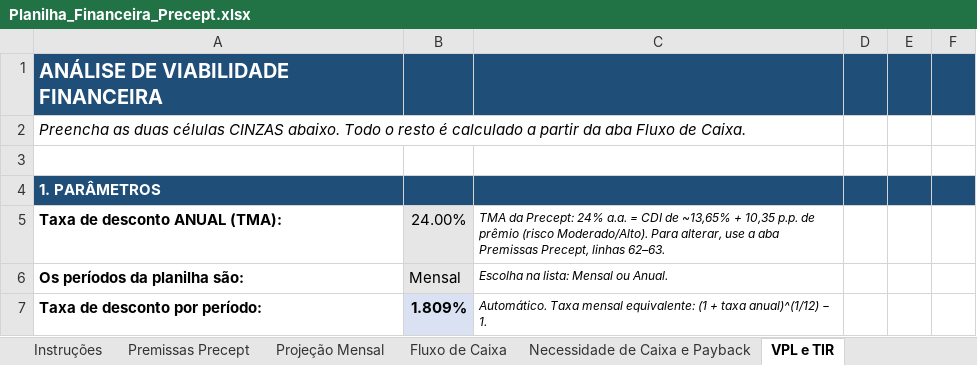
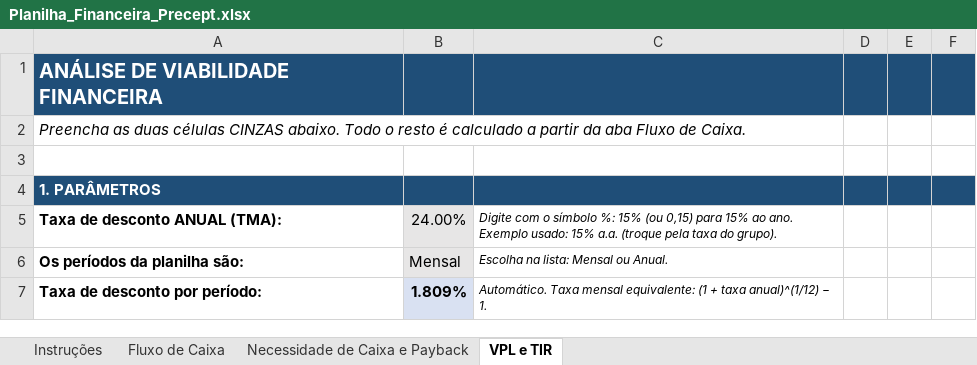
Before and after one commit to Samukao9/Claude-Code-Skills, an Excel workbook: precept-financeiro/Planilha_Financeira_Precept.xlsx, sheet VPL e TIR, drawn as a sheet; only a part is shown; values as stored, in another font and other column widths than the file's, no borders; conditional formats not drawn; the diff covers the shown part only; the diff names each change by its address in the sheet, - before the commit and + after, or states it on an @@ line.

```diff
--- a/precept-financeiro/Planilha_Financeira_Precept.xlsx (sheet VPL e TIR)
+++ b/precept-financeiro/Planilha_Financeira_Precept.xlsx (sheet VPL e TIR)
-sheet tab: Premissas Precept
-sheet tab: Projeção Mensal
-C5: TMA da Precept: 24% a.a. = CDI de ~13,65% + 10,35 p.p. de prêmio (risco Moderado/Alto). Para alterar, use a aba Premissas Precept, linhas 62–63.
+C5: Digite com o símbolo %: 15% (ou 0,15) para 15% ao ano. Exemplo usado: 15% a.a. (troque pela taxa do grupo).
```
Also changed, not shown: 31 edited cells elsewhere in this sheet, sheet Fluxo de Caixa, sheet Necessidade de Caixa e Payback, formulas that keep their value, 3 other files.
